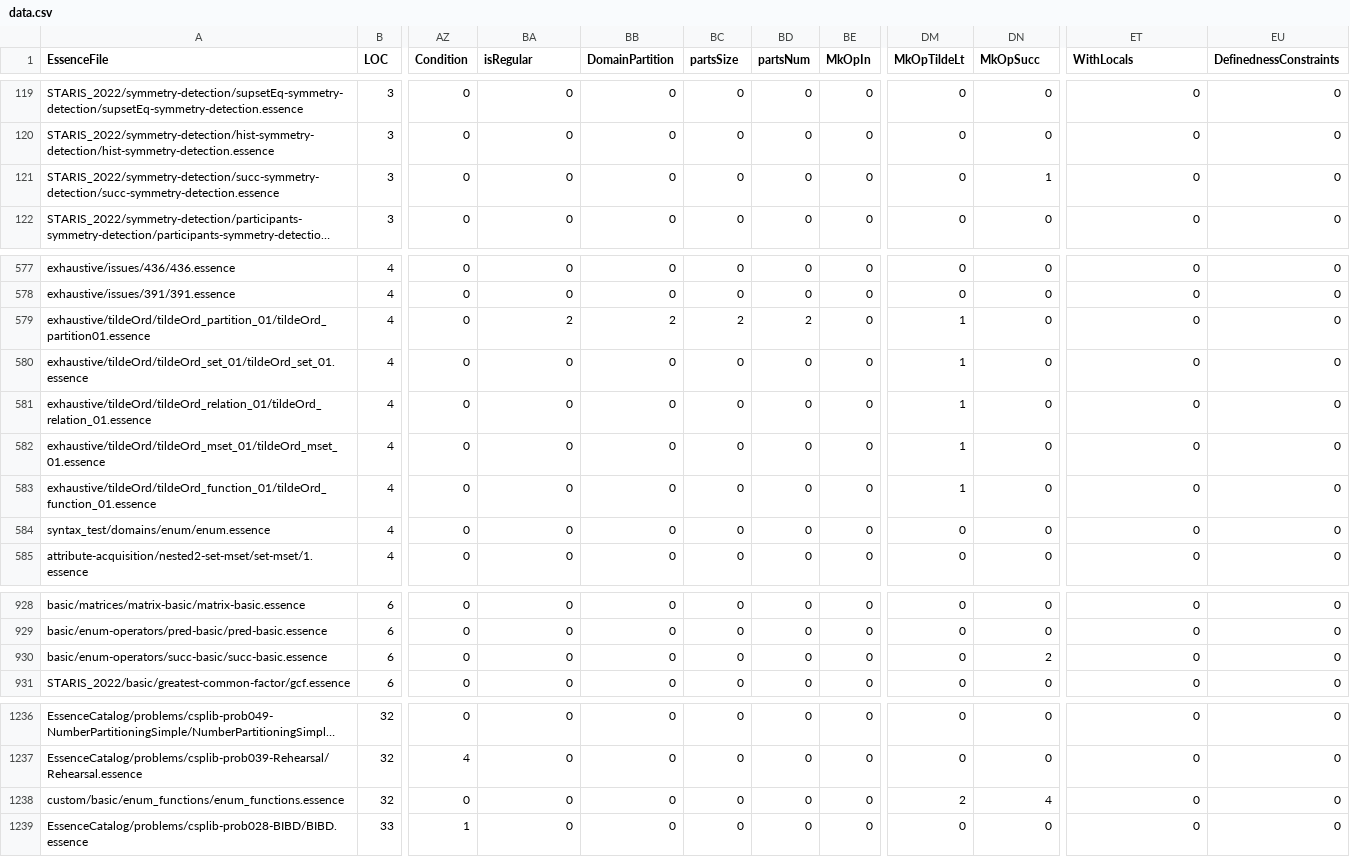
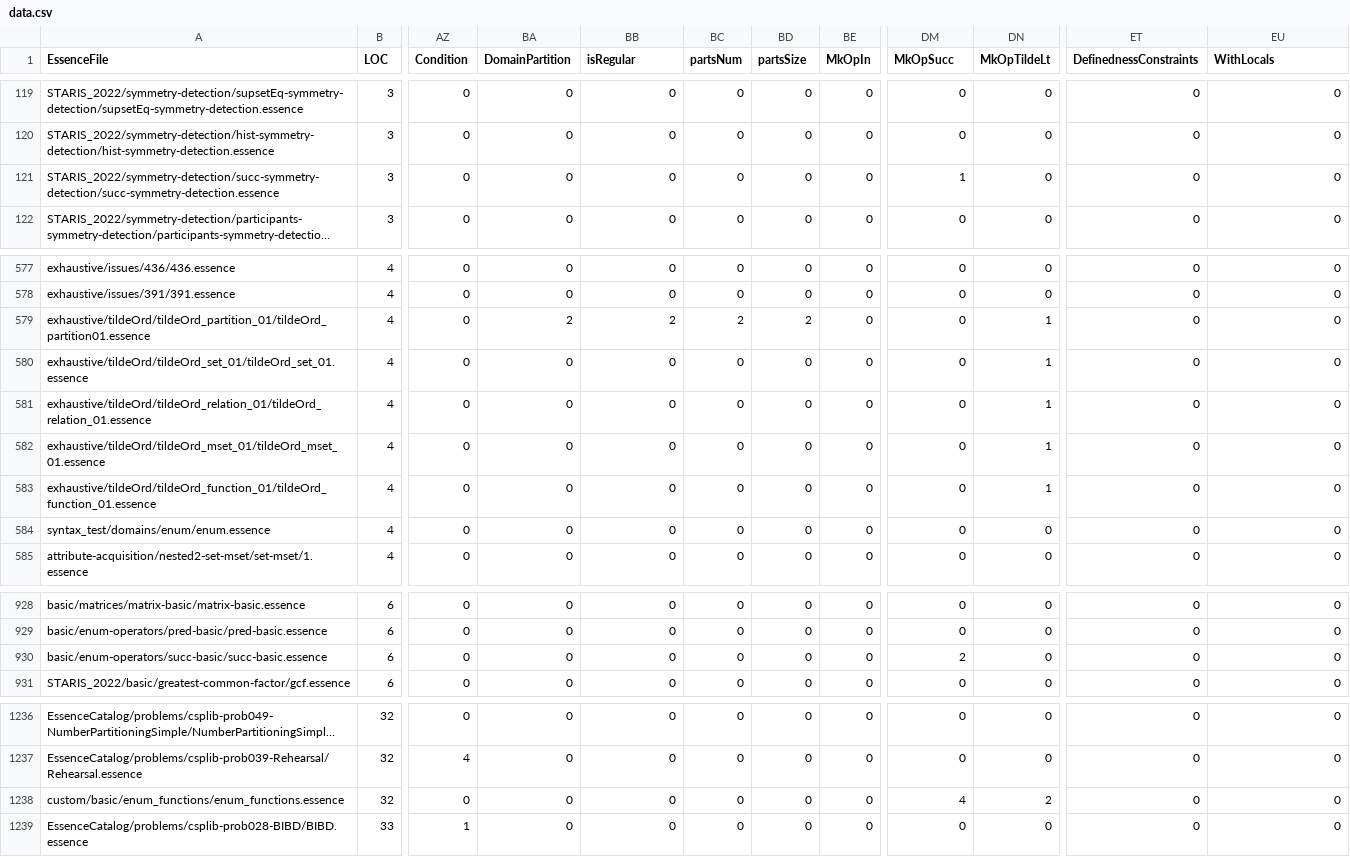
Before and after one commit to hecent/conjure-oxide, a CSV file: tools/essence-feature-usage-stats/data.csv, drawn as a sheet; only a part is shown, gaps mark what is left out; long unchanged cells end in …; the diff names each change by its address in the sheet, - before the commit and + after, or states it on an @@ line.

Commit message:
Actions: Deploy the essence features usage table 🚀

```diff
--- a/tools/essence-feature-usage-stats/data.csv
+++ b/tools/essence-feature-usage-stats/data.csv
-BA1: isRegular
+BA1: DomainPartition
-BB1: DomainPartition
+BB1: isRegular
-BC1: partsSize
+BC1: partsNum
-BD1: partsNum
+BD1: partsSize
-DM1: MkOpTildeLt
+DM1: MkOpSucc
-DN1: MkOpSucc
+DN1: MkOpTildeLt
-ET1: WithLocals
+ET1: DefinednessConstraints
-EU1: DefinednessConstraints
+EU1: WithLocals
-DM121 (MkOpSucc): 0
+DM121 (MkOpSucc): 1
-DN121 (MkOpTildeLt): 1
+DN121 (MkOpTildeLt): 0
-DM579:DM583 (MkOpSucc): 1
+DM579:DM583 (MkOpSucc): 0
-DN579:DN583 (MkOpTildeLt): 0
+DN579:DN583 (MkOpTildeLt): 1
-DM930 (MkOpSucc): 0
+DM930 (MkOpSucc): 2
-DN930 (MkOpTildeLt): 2
+DN930 (MkOpTildeLt): 0
-DM1238 (MkOpSucc): 2
+DM1238 (MkOpSucc): 4
-DN1238 (MkOpTildeLt): 4
+DN1238 (MkOpTildeLt): 2
```
Also changed, not shown: 1 other file.
